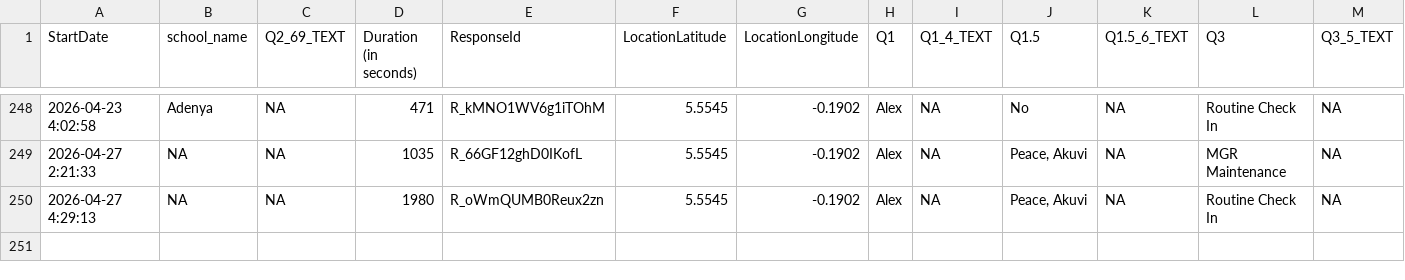
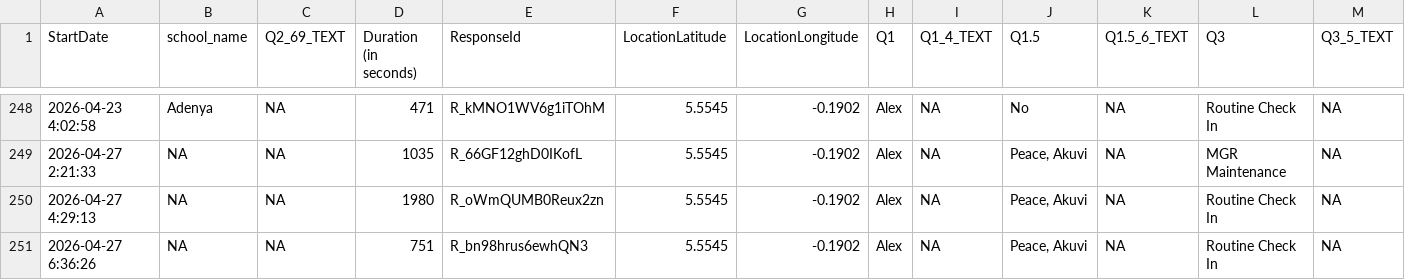
Before and after one commit to EmpowerPlaygrounds/epi-dashboard, a CSV file: data/clean/full_updates.csv, drawn as a sheet; only a part is shown, gaps mark what is left out; rows hold the shown columns only; the diff names each change by its address in the sheet, - before the commit and + after, or states it on an @@ line.

```diff
--- a/data/clean/full_updates.csv
+++ b/data/clean/full_updates.csv
+row 251: 2026-04-27 6:36:26 | NA | NA | 751 | R_bn98hrus6ewhQN3 | 5.5545 | -0.1902 | Alex | NA | Peace, Akuvi | NA | Routine Check In | NA
```
Also changed, not shown: data/clean/schools.csv, data/clean/visits.csv, 10 other files.
